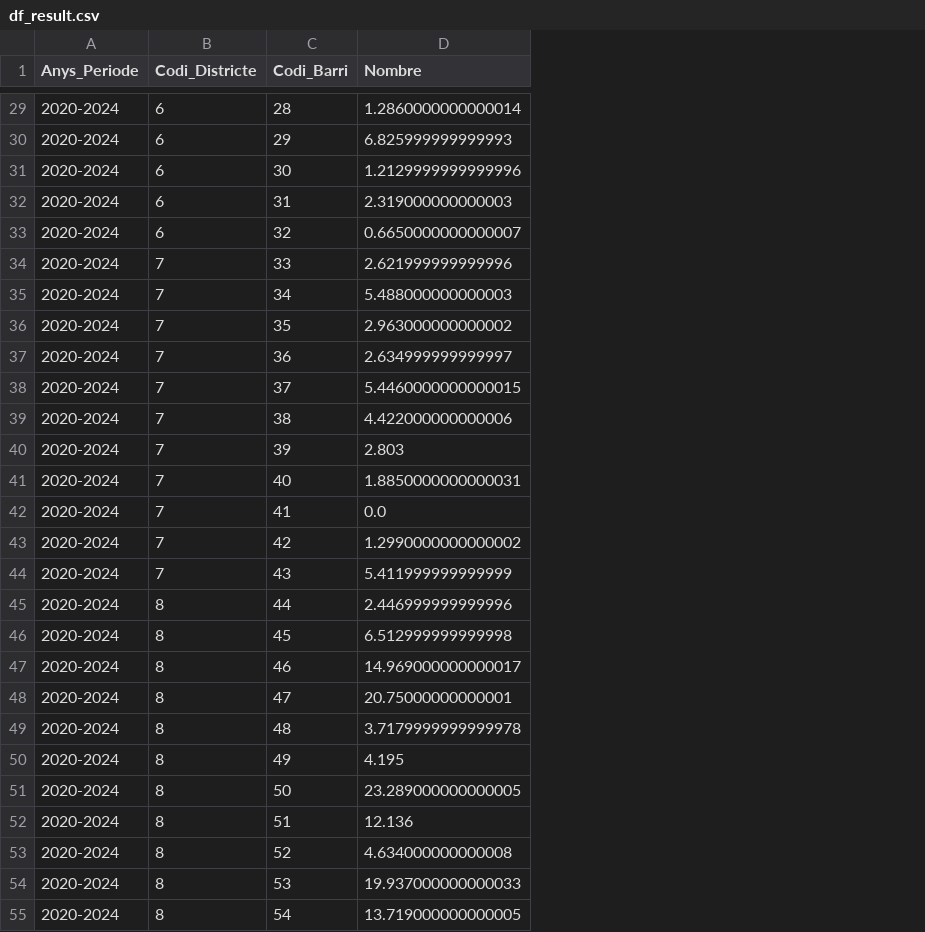
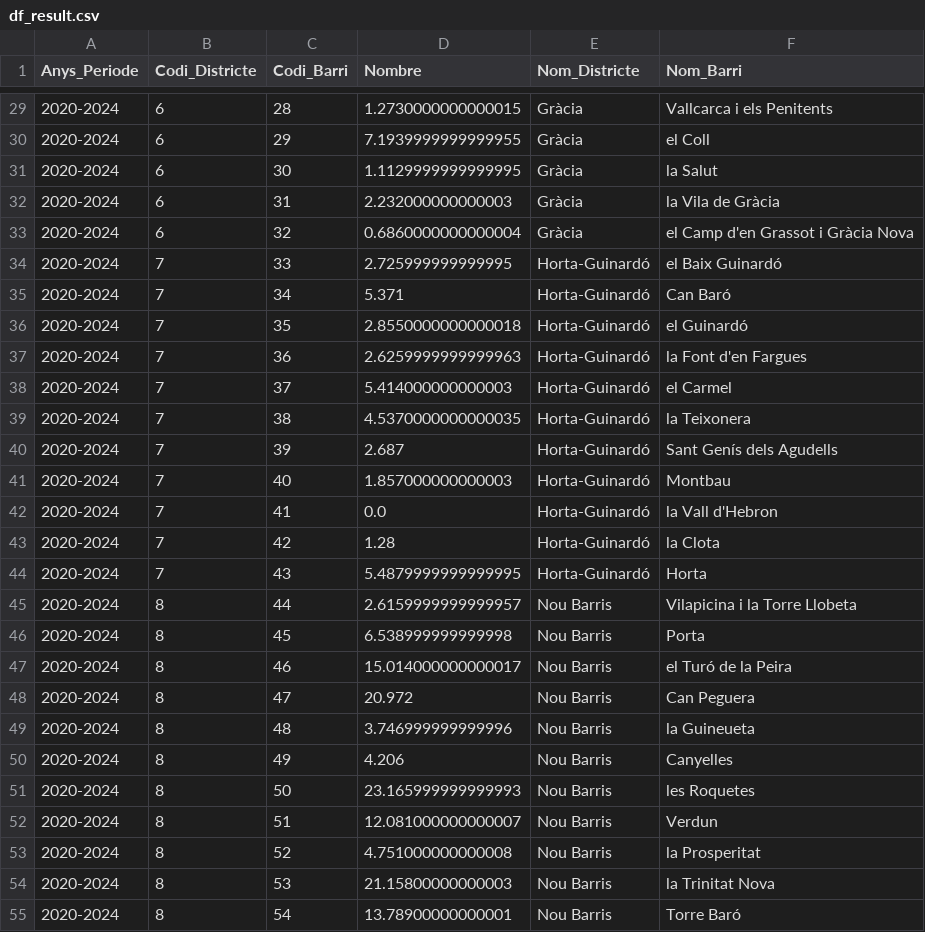
Before and after one commit to IvanaCandyAguilar/Data-Engineer-Data-Science, a CSV file: Data Science final project/df_result.csv, drawn as a sheet; only a part is shown, gaps mark what is left out; the diff covers the shown part only; the diff names each change by its address in the sheet, - before the commit and + after, or states it on an @@ line.

```diff
--- a/Data Science final project/df_result.csv
+++ b/Data Science final project/df_result.csv
+column E (Nom_Districte), rows 29-55: Gràcia | Gràcia | Gràcia | Gràcia | Gràcia | Horta-Guinardó | Horta-Guinardó | Horta-Guinardó | Horta-Guinardó | Horta-Guinardó | Horta-Guinardó | Horta-Guinardó | Horta-Guinardó | Horta-Guinardó | Horta-Guinardó | Horta-Guinardó | Nou Barris | Nou Barris | Nou Barris | Nou Barris | Nou Barris | Nou Barris | Nou Barris | Nou Barris | Nou Barris | Nou Barris | Nou Barris
+column F (Nom_Barri), rows 29-55: Vallcarca i els Penitents | el Coll | la Salut | la Vila de Gràcia | el Camp d'en Grassot i Gràcia Nova | el Baix Guinardó | Can Baró | el Guinardó | la Font d'en Fargues | el Carmel | la Teixonera | Sant Genís dels Agudells | Montbau | la Vall d'Hebron | la Clota | Horta | Vilapicina i la Torre Llobeta | Porta | el Turó de la Peira | Can Peguera | la Guineueta | Canyelles | les Roquetes | Verdun | la Prosperitat | la Trinitat Nova | Torre Baró
-D29 (Nombre): 1.2860000000000014
+D29 (Nombre): 1.2730000000000015
-D30 (Nombre): 6.825999999999993
+D30 (Nombre): 7.1939999999999955
-D31 (Nombre): 1.2129999999999996
+D31 (Nombre): 1.1129999999999995
-D32 (Nombre): 2.319000000000003
+D32 (Nombre): 2.232000000000003
-D33 (Nombre): 0.6650000000000007
+D33 (Nombre): 0.6860000000000004
-D34 (Nombre): 2.621999999999996
+D34 (Nombre): 2.725999999999995
-D35 (Nombre): 5.488000000000003
+D35 (Nombre): 5.371
-D36 (Nombre): 2.963000000000002
+D36 (Nombre): 2.8550000000000018
-D37 (Nombre): 2.634999999999997
+D37 (Nombre): 2.6259999999999963
-D38 (Nombre): 5.4460000000000015
+D38 (Nombre): 5.414000000000003
-D39 (Nombre): 4.422000000000006
+D39 (Nombre): 4.5370000000000035
-D40 (Nombre): 2.803
+D40 (Nombre): 2.687
-D41 (Nombre): 1.8850000000000031
+D41 (Nombre): 1.857000000000003
-D43 (Nombre): 1.2990000000000002
+D43 (Nombre): 1.28
-D44 (Nombre): 5.411999999999999
+D44 (Nombre): 5.4879999999999995
-D45 (Nombre): 2.446999999999996
+D45 (Nombre): 2.6159999999999957
-D46 (Nombre): 6.512999999999998
+D46 (Nombre): 6.538999999999998
-D47 (Nombre): 14.969000000000017
+D47 (Nombre): 15.014000000000017
-D48 (Nombre): 20.75000000000001
+D48 (Nombre): 20.972
-D49 (Nombre): 3.7179999999999978
+D49 (Nombre): 3.746999999999996
-D50 (Nombre): 4.195
+D50 (Nombre): 4.206
-D51 (Nombre): 23.289000000000005
+D51 (Nombre): 23.165999999999993
-D52 (Nombre): 12.136
+D52 (Nombre): 12.081000000000007
-D53 (Nombre): 4.634000000000008
+D53 (Nombre): 4.751000000000008
-D54 (Nombre): 19.937000000000033
+D54 (Nombre): 21.15800000000003
-D55 (Nombre): 13.719000000000005
+D55 (Nombre): 13.78900000000001
```
Also changed, not shown: 45 edited cells elsewhere in this file, Data Science final project/df_final.csv, 3 other files.
